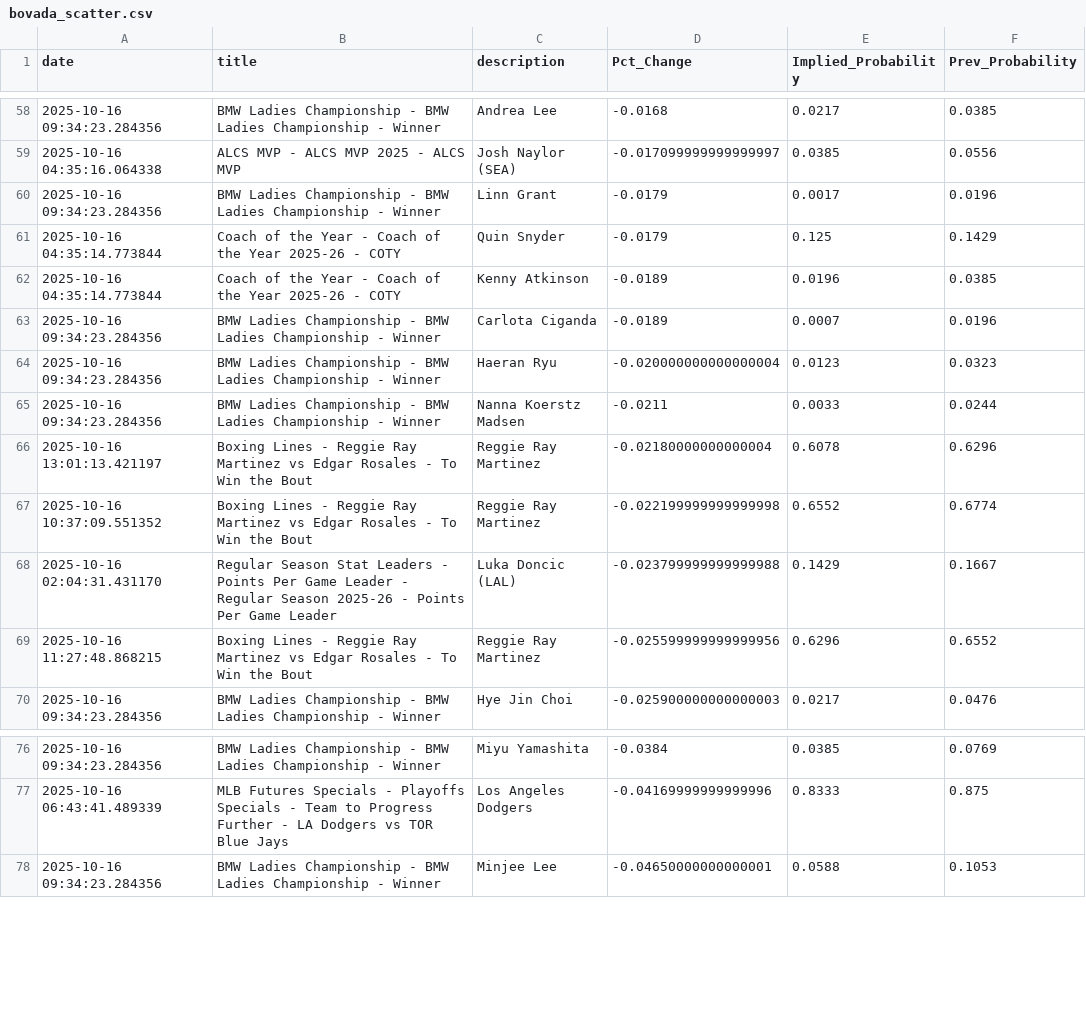
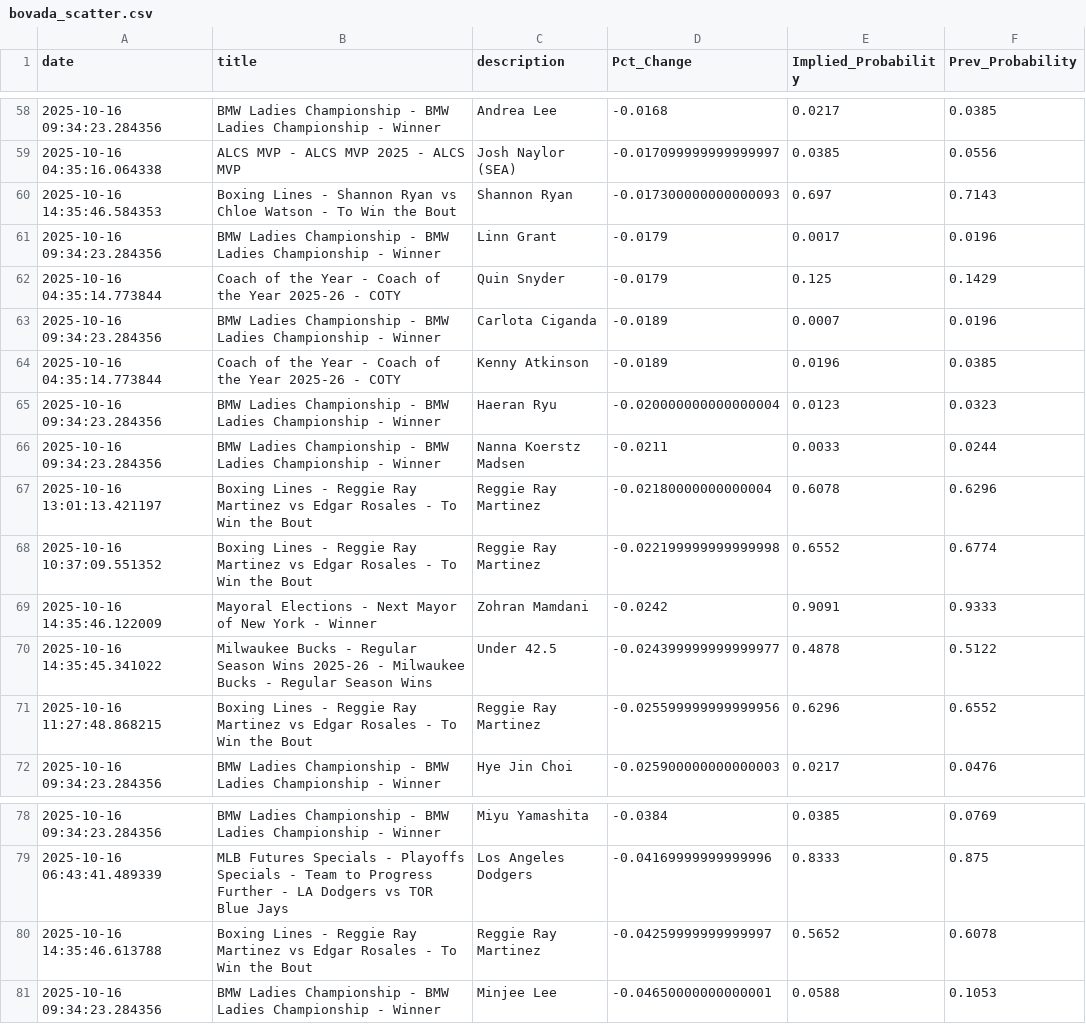
Before and after one commit to aaroncolesmith/bovada_data_1001, a CSV file: data/bovada_scatter.csv, drawn as a sheet; only a part is shown, gaps mark what is left out; the diff covers the shown part only.

```diff
--- a/data/bovada_scatter.csv
+++ b/data/bovada_scatter.csv
@@ -59,6 +59,7 @@ date,title,description,Pct_Change,Implied_Probability,Prev_Probability
 2025-10-16 04:35:16.064338,ALCS MVP - ALCS MVP 2025 - ALCS MVP,Josh Naylor (SEA),-0.017099999999999997,0.0385,0.0556
+2025-10-16 14:35:46.584353,Boxing Lines - Shannon Ryan vs Chloe Watson - To Win the Bout,Shannon Ryan,-0.017300000000000093,0.697,0.7143
 2025-10-16 09:34:23.284356,BMW Ladies Championship - BMW Ladies Championship - Winner,Linn Grant,-0.0179,0.0017,0.0196
 2025-10-16 04:35:14.773844,Coach of the Year - Coach of the Year 2025-26 - COTY,Quin Snyder,-0.0179,0.125,0.1429
+2025-10-16 09:34:23.284356,BMW Ladies Championship - BMW Ladies Championship - Winner,Carlota Ciganda,-0.0189,0.0007,0.0196
 2025-10-16 04:35:14.773844,Coach of the Year - Coach of the Year 2025-26 - COTY,Kenny Atkinson,-0.0189,0.0196,0.0385
-2025-10-16 09:34:23.284356,BMW Ladies Championship - BMW Ladies Championship - Winner,Carlota Ciganda,-0.0189,0.0007,0.0196
 2025-10-16 09:34:23.284356,BMW Ladies Championship - BMW Ladies Championship - Winner,Haeran Ryu,-0.020000000000000004,0.0123,0.0323
@@ -67,3 +68,4 @@ date,title,description,Pct_Change,Implied_Probability,Prev_Probability
 2025-10-16 10:37:09.551352,Boxing Lines - Reggie Ray Martinez vs Edgar Rosales - To Win the Bout,Reggie Ray Martinez,-0.022199999999999998,0.6552,0.6774
-2025-10-16 02:04:31.431170,Regular Season Stat Leaders - Points Per Game Leader - Regular Season 2025-26 - Points Per Game Leader,Luka Doncic (LAL),-0.023799999999999988,0.1429,0.1667
+2025-10-16 14:35:46.122009,Mayoral Elections - Next Mayor of New York - Winner,Zohran Mamdani,-0.0242,0.9091,0.9333
+2025-10-16 14:35:45.341022,Milwaukee Bucks - Regular Season Wins 2025-26 - Milwaukee Bucks - Regular Season Wins,Under 42.5,-0.024399999999999977,0.4878,0.5122
 2025-10-16 11:27:48.868215,Boxing Lines - Reggie Ray Martinez vs Edgar Rosales - To Win the Bout,Reggie Ray Martinez,-0.025599999999999956,0.6296,0.6552
@@ -77,2 +79,3 @@ date,title,description,Pct_Change,Implied_Probability,Prev_Probability
 2025-10-16 06:43:41.489339,MLB Futures Specials - Playoffs Specials - Team to Progress Further - LA Dodgers vs TOR Blue Jays,Los Angeles Dodgers,-0.04169999999999996,0.8333,0.875
+2025-10-16 14:35:46.613788,Boxing Lines - Reggie Ray Martinez vs Edgar Rosales - To Win the Bout,Reggie Ray Martinez,-0.04259999999999997,0.5652,0.6078
 2025-10-16 09:34:23.284356,BMW Ladies Championship - BMW Ladies Championship - Winner,Minjee Lee,-0.04650000000000001,0.0588,0.1053
```
Also changed, not shown: 5 added rows, 5 removed rows and 1 moved row elsewhere in this file, 1 other file.
